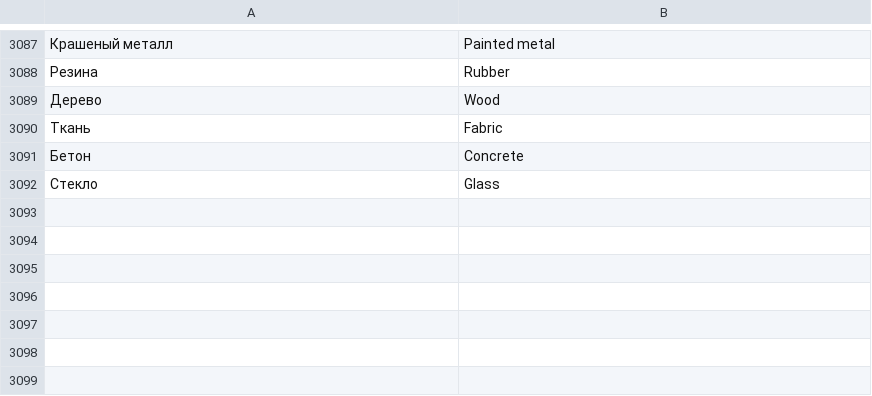
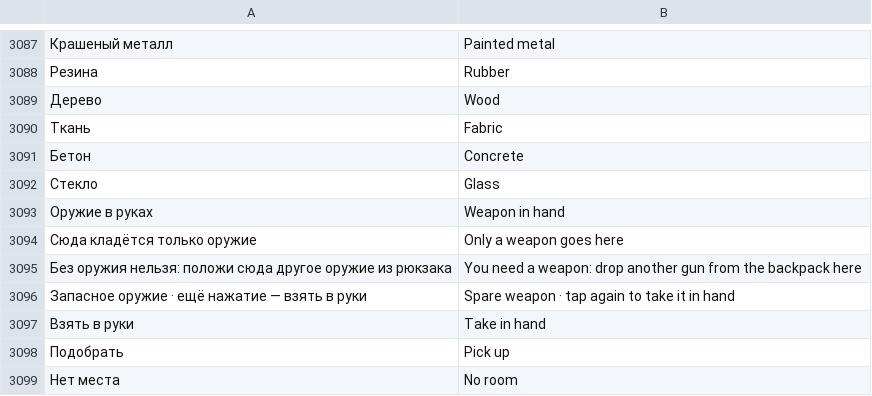
Before and after one commit to sashabrave/tank-city, a TSV file: data/locales/en.tsv, drawn as a sheet; only a part is shown, gaps mark what is left out; the diff names each change by its address in the sheet, - before the commit and + after, or states it on an @@ line.

```diff
--- a/data/locales/en.tsv
+++ b/data/locales/en.tsv
+row 3093: Оружие в руках | Weapon in hand
+row 3094: Сюда кладётся только оружие | Only a weapon goes here
+row 3095: Без оружия нельзя: положи сюда другое оружие из рюкзака | You need a weapon: drop another gun from the backpack here
+row 3096: Запасное оружие · ещё нажатие — взять в руки | Spare weapon · tap again to take it in hand
+row 3097: Взять в руки | Take in hand
+row 3098: Подобрать | Pick up
+row 3099: Нет места | No room
```
Also changed, not shown: 9 other files.
